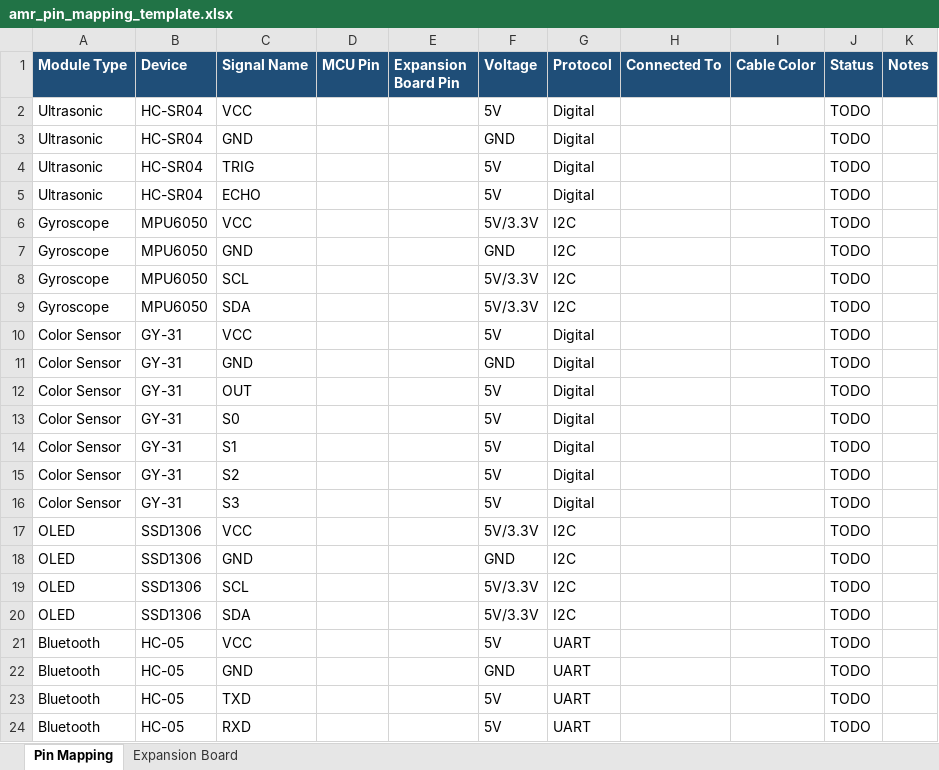
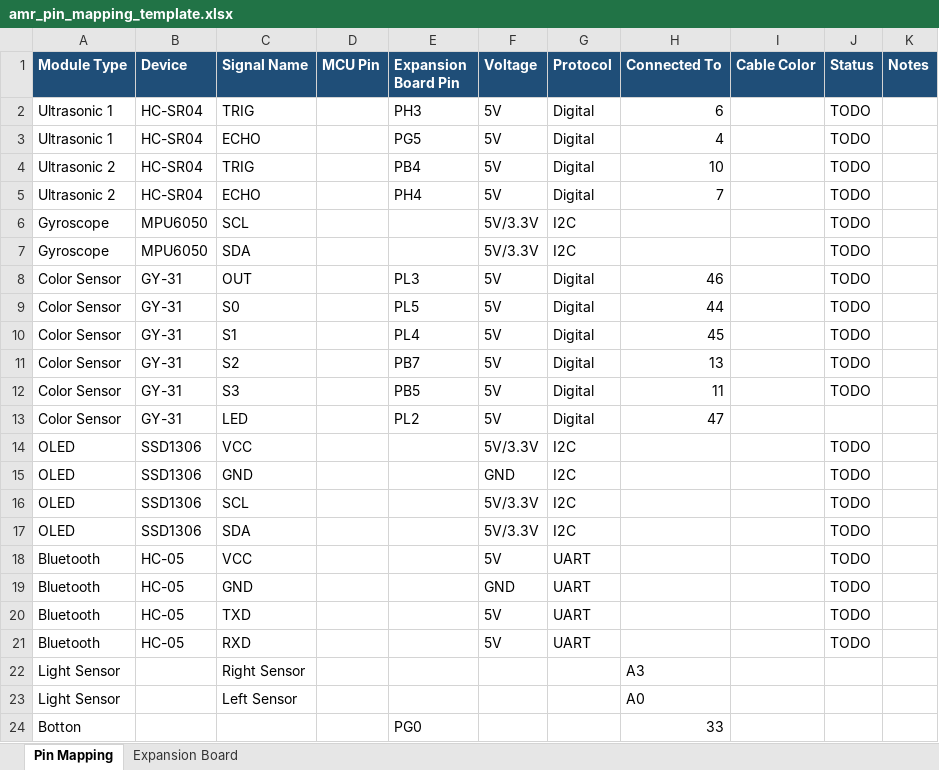
Before and after one commit to c0c0nutLL/ELEC3848-Group-Project, an Excel workbook: hardware/amr_pin_mapping_template.xlsx, sheet Pin Mapping, drawn as a sheet; values as stored, in another font and other column widths than the file's, no borders; removed rows and columns are numbered as before the commit, all else as after; the diff names each change by its address in the sheet, - before the commit and + after, or states it on an @@ line.

```diff
--- a/hardware/amr_pin_mapping_template.xlsx (sheet Pin Mapping)
+++ b/hardware/amr_pin_mapping_template.xlsx (sheet Pin Mapping)
+row 2: Ultrasonic 1 | HC-SR04 | TRIG |  | PH3 | 5V | Digital | 6 |  | TODO
-A3 (Module Type): Ultrasonic
+A3 (Module Type): Ultrasonic 1
-C3 (Signal Name): VCC
+C3 (Signal Name): ECHO
-E3 (Expansion Board Pin): (empty)
+E3 (Expansion Board Pin): PG5
-H3 (Connected To): (empty)
+H3 (Connected To): 4
-row 3: Ultrasonic | HC-SR04 | GND |  |  | GND | Digital |  |  | TODO
-A4:A5 (Module Type): Ultrasonic
+A4:A5 (Module Type): Ultrasonic 2
-E4 (Expansion Board Pin): (empty)
+E4 (Expansion Board Pin): PB4
-H4 (Connected To): (empty)
+H4 (Connected To): 10
-E5 (Expansion Board Pin): (empty)
+E5 (Expansion Board Pin): PH4
-H5 (Connected To): (empty)
+H5 (Connected To): 7
-row 6: Gyroscope | MPU6050 | VCC |  |  | 5V/3.3V | I2C |  |  | TODO
-row 7: Gyroscope | MPU6050 | GND |  |  | GND | I2C |  |  | TODO
-row 10: Color Sensor | GY-31 | VCC |  |  | 5V | Digital |  |  | TODO
-row 11: Color Sensor | GY-31 | GND |  |  | GND | Digital |  |  | TODO
-E8 (Expansion Board Pin): (empty)
+E8 (Expansion Board Pin): PL3
-H8 (Connected To): (empty)
+H8 (Connected To): 46
-E9 (Expansion Board Pin): (empty)
+E9 (Expansion Board Pin): PL5
-H9 (Connected To): (empty)
+H9 (Connected To): 44
-E10 (Expansion Board Pin): (empty)
+E10 (Expansion Board Pin): PL4
-H10 (Connected To): (empty)
+H10 (Connected To): 45
-E11 (Expansion Board Pin): (empty)
+E11 (Expansion Board Pin): PB7
-H11 (Connected To): (empty)
+H11 (Connected To): 13
-E12 (Expansion Board Pin): (empty)
+E12 (Expansion Board Pin): PB5
-H12 (Connected To): (empty)
+H12 (Connected To): 11
+row 13: Color Sensor | GY-31 | LED |  | PL2 | 5V | Digital | 47
+row 22: Light Sensor |  | Right Sensor |  |  |  |  | A3
+row 23: Light Sensor |  | Left Sensor |  |  |  |  | A0
+row 24: Botton |  |  |  | PG0 |  |  | 33
```
Also changed, not shown: 15 other files.
